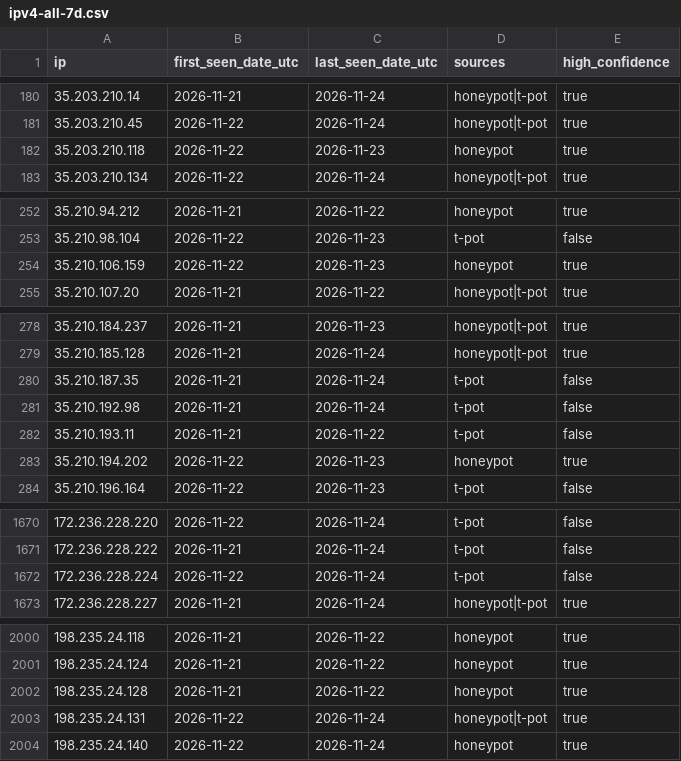
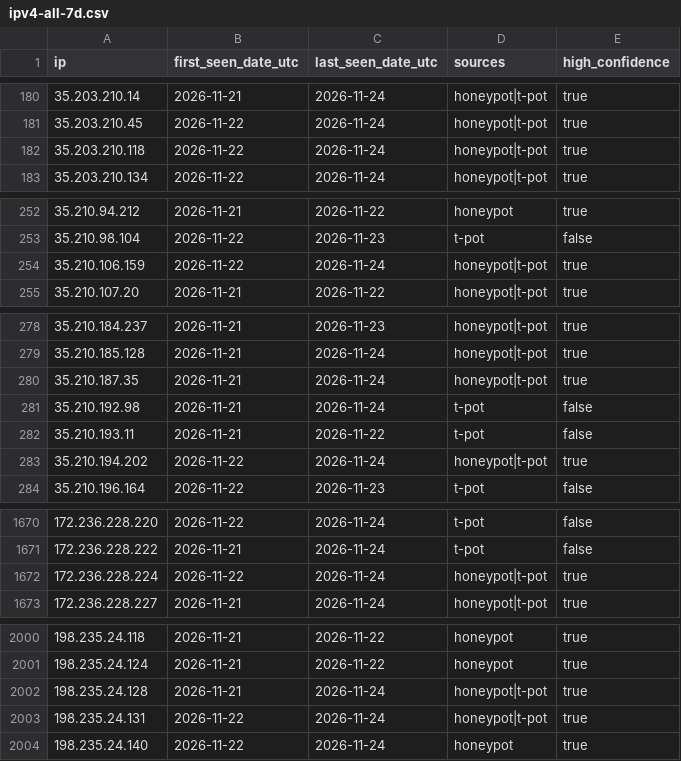
Before and after one commit to kotivahdit/blocklist, a CSV file: ipv4-all-7d.csv, drawn as a sheet; only a part is shown, gaps mark what is left out; the diff covers the shown part only.

```diff
--- a/ipv4-all-7d.csv
+++ b/ipv4-all-7d.csv
@@ -181,3 +181,3 @@ ip,first_seen_date_utc,last_seen_date_utc,sources,high_confidence
 35.203.210.45,2026-11-22,2026-11-24,honeypot|t-pot,true
-35.203.210.118,2026-11-22,2026-11-23,honeypot,true
+35.203.210.118,2026-11-22,2026-11-24,honeypot|t-pot,true
 35.203.210.134,2026-11-22,2026-11-24,honeypot|t-pot,true
@@ -253,3 +253,3 @@ ip,first_seen_date_utc,last_seen_date_utc,sources,high_confidence
 35.210.98.104,2026-11-22,2026-11-23,t-pot,false
-35.210.106.159,2026-11-22,2026-11-23,honeypot,true
+35.210.106.159,2026-11-22,2026-11-24,honeypot|t-pot,true
 35.210.107.20,2026-11-21,2026-11-22,honeypot|t-pot,true
@@ -279,6 +279,6 @@ ip,first_seen_date_utc,last_seen_date_utc,sources,high_confidence
 35.210.185.128,2026-11-21,2026-11-24,honeypot|t-pot,true
-35.210.187.35,2026-11-21,2026-11-24,t-pot,false
+35.210.187.35,2026-11-21,2026-11-24,honeypot|t-pot,true
 35.210.192.98,2026-11-21,2026-11-24,t-pot,false
 35.210.193.11,2026-11-21,2026-11-22,t-pot,false
-35.210.194.202,2026-11-22,2026-11-23,honeypot,true
+35.210.194.202,2026-11-22,2026-11-24,honeypot|t-pot,true
 35.210.196.164,2026-11-22,2026-11-23,t-pot,false
@@ -1671,3 +1671,3 @@ ip,first_seen_date_utc,last_seen_date_utc,sources,high_confidence
 172.236.228.222,2026-11-21,2026-11-24,t-pot,false
-172.236.228.224,2026-11-22,2026-11-24,t-pot,false
+172.236.228.224,2026-11-22,2026-11-24,honeypot|t-pot,true
 172.236.228.227,2026-11-21,2026-11-24,honeypot|t-pot,true
@@ -2001,3 +2001,3 @@ ip,first_seen_date_utc,last_seen_date_utc,sources,high_confidence
 198.235.24.124,2026-11-21,2026-11-22,honeypot,true
-198.235.24.128,2026-11-21,2026-11-22,honeypot,true
+198.235.24.128,2026-11-21,2026-11-24,honeypot|t-pot,true
 198.235.24.131,2026-11-22,2026-11-24,honeypot|t-pot,true
```
Also changed, not shown: 8 edited cells elsewhere in this file, misp/hashes.csv, 9 other files.
